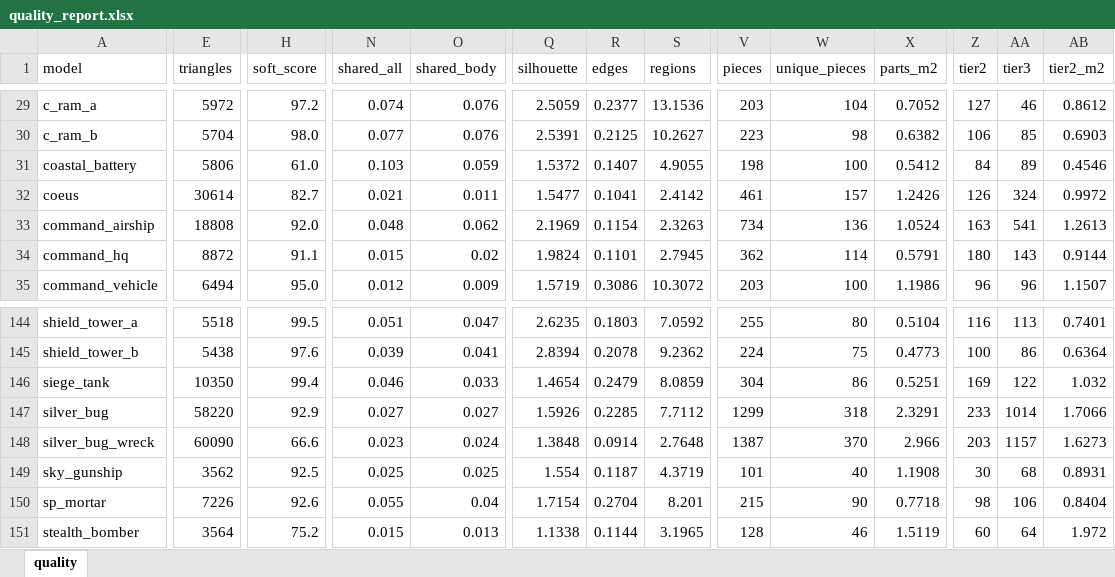
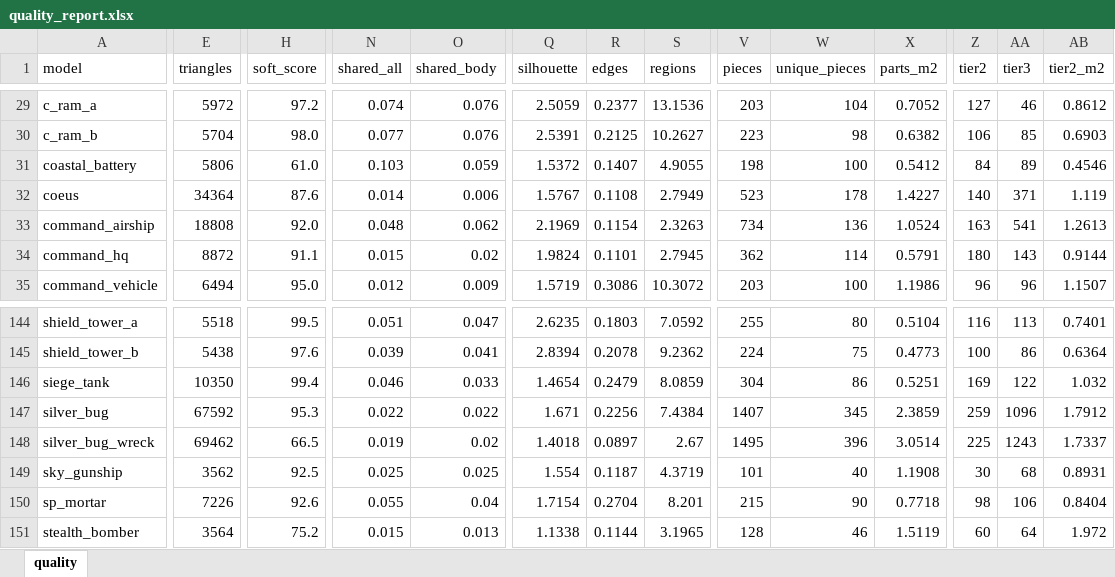
Before and after one commit to Winka173/machine-bridage, an Excel workbook: Docs/models/quality_report.xlsx, sheet quality, drawn as a sheet; only a part is shown, gaps mark what is left out; values as stored, in another font and other column widths than the file's, no cell formats; the diff covers the shown part only; the diff names each change by its address in the sheet, - before the commit and + after, or states it on an @@ line.

```diff
--- a/Docs/models/quality_report.xlsx (sheet quality)
+++ b/Docs/models/quality_report.xlsx (sheet quality)
-E32 (triangles): 30614
+E32 (triangles): 34364
-H32 (soft_score): 82.7
+H32 (soft_score): 87.6
-N32 (shared_all): 0.021
+N32 (shared_all): 0.014
-O32 (shared_body): 0.011
+O32 (shared_body): 0.006
-Q32 (silhouette): 1.5477
+Q32 (silhouette): 1.5767
-R32 (edges): 0.1041
+R32 (edges): 0.1108
-S32 (regions): 2.4142
+S32 (regions): 2.7949
-V32 (pieces): 461
+V32 (pieces): 523
-W32 (unique_pieces): 157
+W32 (unique_pieces): 178
-X32 (parts_m2): 1.2426
+X32 (parts_m2): 1.4227
-Z32 (tier2): 126
+Z32 (tier2): 140
-AA32 (tier3): 324
+AA32 (tier3): 371
-AB32 (tier2_m2): 0.9972
+AB32 (tier2_m2): 1.119
-E147 (triangles): 58220
+E147 (triangles): 67592
-H147 (soft_score): 92.9
+H147 (soft_score): 95.3
-N147 (shared_all): 0.027
+N147 (shared_all): 0.022
-O147 (shared_body): 0.027
+O147 (shared_body): 0.022
-Q147 (silhouette): 1.5926
+Q147 (silhouette): 1.671
-R147 (edges): 0.2285
+R147 (edges): 0.2256
-S147 (regions): 7.7112
+S147 (regions): 7.4384
-V147 (pieces): 1299
+V147 (pieces): 1407
-W147 (unique_pieces): 318
+W147 (unique_pieces): 345
-X147 (parts_m2): 2.3291
+X147 (parts_m2): 2.3859
-Z147 (tier2): 233
+Z147 (tier2): 259
-AA147 (tier3): 1014
+AA147 (tier3): 1096
-AB147 (tier2_m2): 1.7066
+AB147 (tier2_m2): 1.7912
-E148 (triangles): 60090
+E148 (triangles): 69462
-H148 (soft_score): 66.6
+H148 (soft_score): 66.5
-N148 (shared_all): 0.023
+N148 (shared_all): 0.019
-O148 (shared_body): 0.024
+O148 (shared_body): 0.02
-Q148 (silhouette): 1.3848
+Q148 (silhouette): 1.4018
-R148 (edges): 0.0914
+R148 (edges): 0.0897
-S148 (regions): 2.7648
+S148 (regions): 2.67
-V148 (pieces): 1387
+V148 (pieces): 1495
-W148 (unique_pieces): 370
+W148 (unique_pieces): 396
-X148 (parts_m2): 2.966
+X148 (parts_m2): 3.0514
-Z148 (tier2): 203
+Z148 (tier2): 225
-AA148 (tier3): 1157
+AA148 (tier3): 1243
-AB148 (tier2_m2): 1.6273
+AB148 (tier2_m2): 1.7337
```
Also changed, not shown: 145 edited cells elsewhere in this sheet, cell formats, 34 other files.
